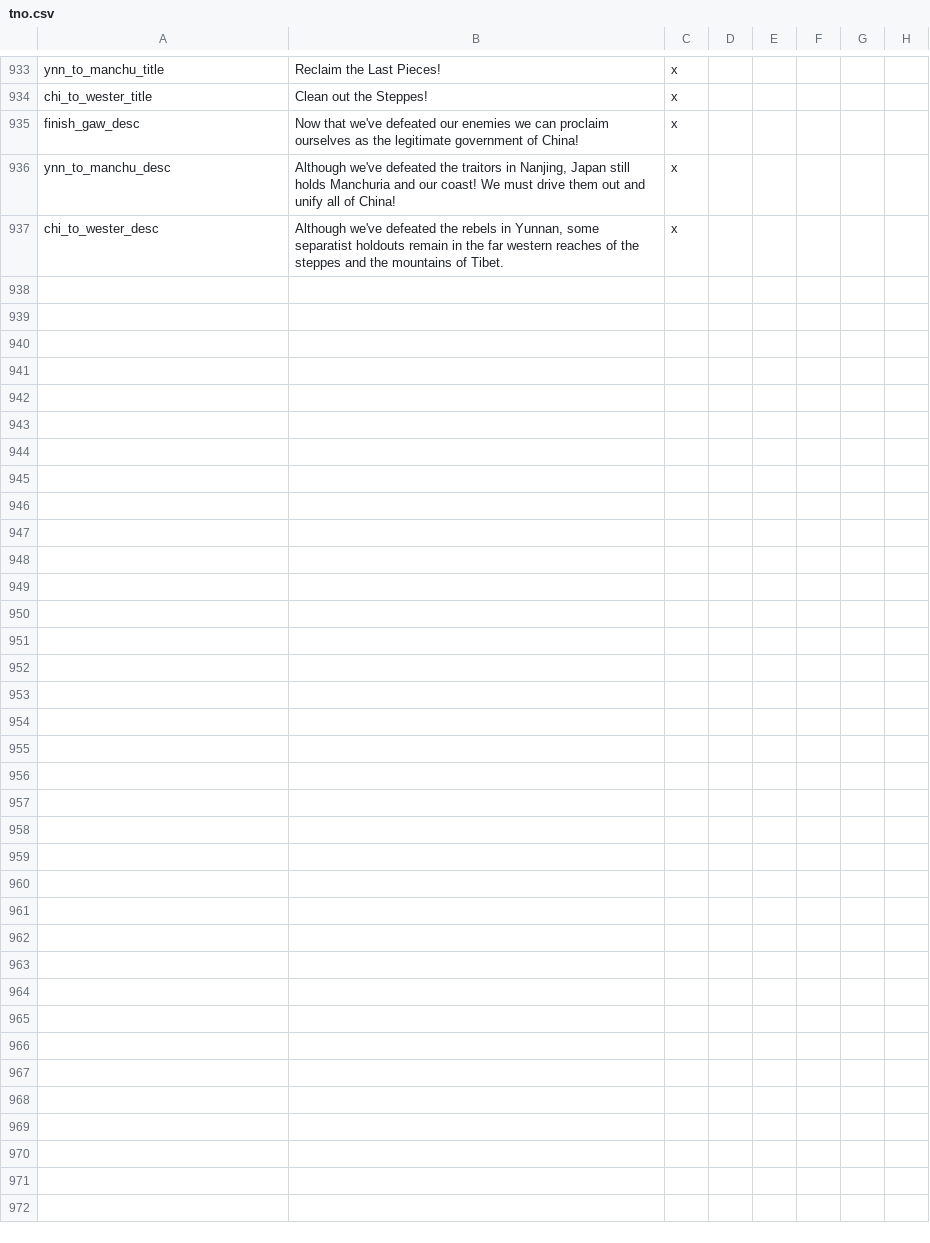
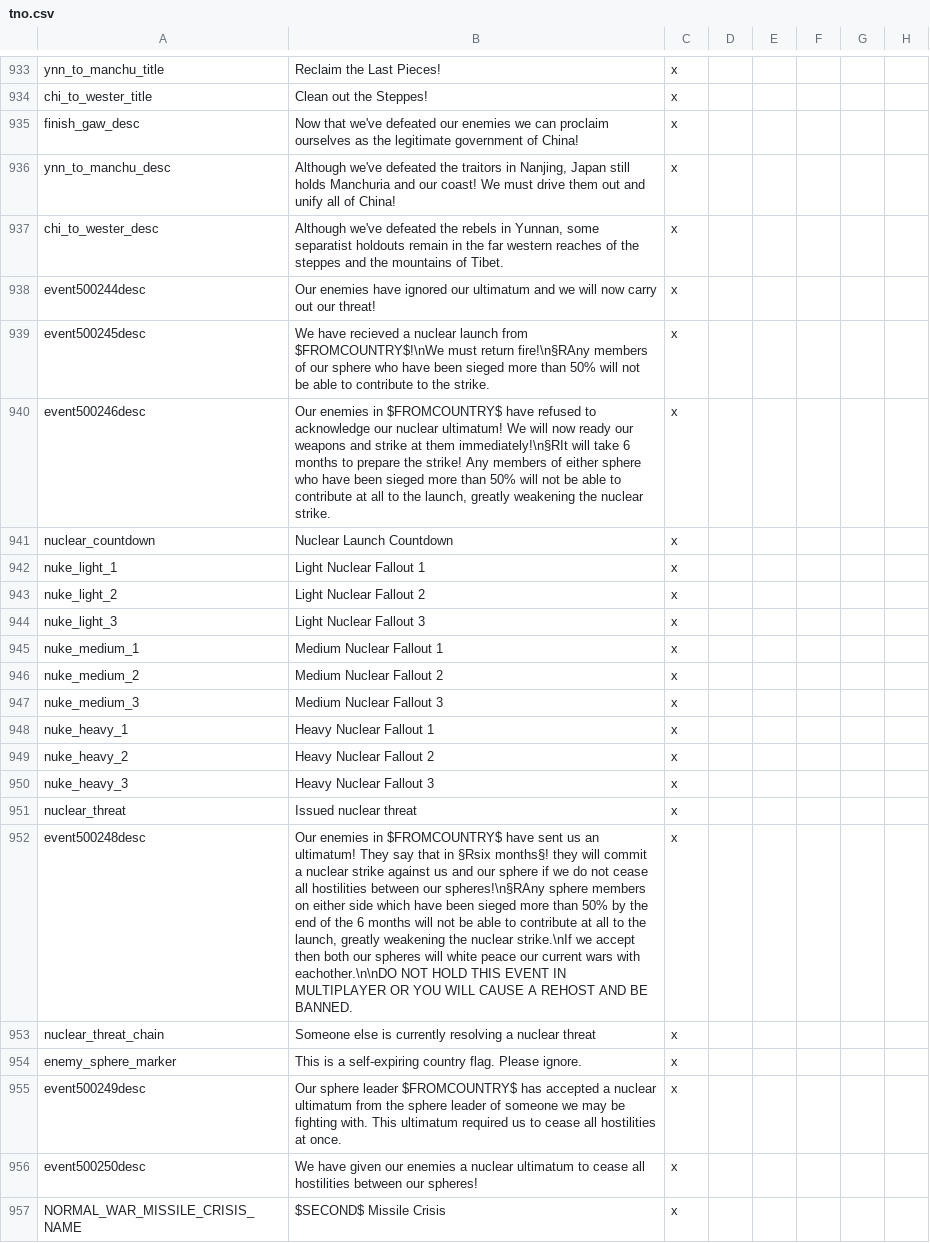
Before and after one commit to codingfan786/Vic2-TNO, a CSV file: TNO/localisation/tno.csv, drawn as a sheet; only a part is shown, gaps mark what is left out; rows hold the shown columns only; the diff covers the shown part only; the diff names each change by its address in the sheet, - before the commit and + after, or states it on an @@ line.

Commit message:
Nuke Overhaul Update Part 1

```diff
--- a/TNO/localisation/tno.csv
+++ b/TNO/localisation/tno.csv
+row 938: event500244desc | Our enemies have ignored our ultimatum and we will now carry out our threat! | x
+row 939: event500245desc | We have recieved a nuclear launch from $FROMCOUNTRY$!\nWe must return fire!\n§RAny members of our sphere who have been sieged more than 50% will not be able to contribute to the strike. | x
+row 940: event500246desc | Our enemies in $FROMCOUNTRY$ have refused to acknowledge our nuclear ultimatum! We will now ready our weapons and strike at them immediately!\n§RIt will take 6 months to prepare the strike! Any members of either sphere who have been sieged more than 50% will not be able to contribute at all to the launch, greatly weakening the nuclear strike. | x
+row 941: nuclear_countdown | Nuclear Launch Countdown | x
+row 942: nuke_light_1 | Light Nuclear Fallout 1 | x
+row 943: nuke_light_2 | Light Nuclear Fallout 2 | x
+row 944: nuke_light_3 | Light Nuclear Fallout 3 | x
+row 945: nuke_medium_1 | Medium Nuclear Fallout 1 | x
+row 946: nuke_medium_2 | Medium Nuclear Fallout 2 | x
+row 947: nuke_medium_3 | Medium Nuclear Fallout 3 | x
+row 948: nuke_heavy_1 | Heavy Nuclear Fallout 1 | x
+row 949: nuke_heavy_2 | Heavy Nuclear Fallout 2 | x
+row 950: nuke_heavy_3 | Heavy Nuclear Fallout 3 | x
+row 951: nuclear_threat | Issued nuclear threat | x
+row 952: event500248desc | Our enemies in $FROMCOUNTRY$ have sent us an ultimatum! They say that in §Rsix months§! they will commit a nuclear strike against us and our sphere if we do not cease all hostilities between our spheres!\n§RAny sphere members on either side which have been sieged more than 50% by the end of the 6 months will not be able to contribute at all to the launch, greatly weakening the nuclear strike.\nIf we accept then both our spheres will white peace our current wars with eachother.\n\nDO NOT HOLD THIS EVENT IN MULTIPLAYER OR YOU WILL CAUSE A REHOST AND BE BANNED. | x
+row 953: nuclear_threat_chain | Someone else is currently resolving a nuclear threat | x
+row 954: enemy_sphere_marker | This is a self-expiring country flag. Please ignore. | x
+row 955: event500249desc | Our sphere leader $FROMCOUNTRY$ has accepted a nuclear ultimatum from the sphere leader of someone we may be fighting with. This ultimatum required us to cease all hostilities at once. | x
+row 956: event500250desc | We have given our enemies a nuclear ultimatum to cease all hostilities between our spheres! | x
+row 957: NORMAL_WAR_MISSILE_CRISIS_NAME | $SECOND$ Missile Crisis | x
```
Also changed, not shown: 16 added rows and 7 edited cells elsewhere in this file, 44 other files.
